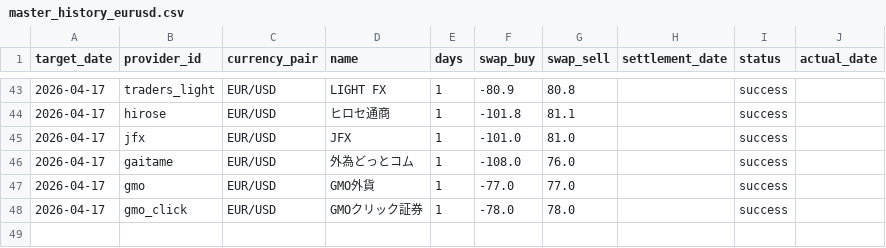
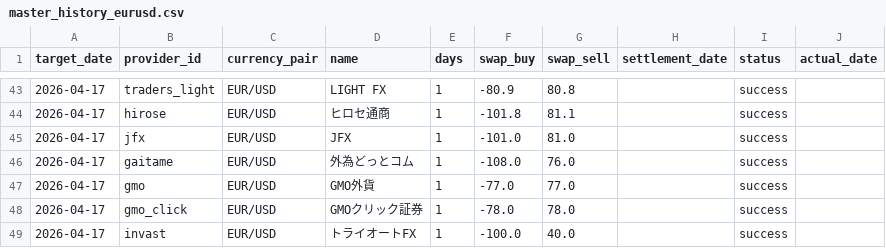
Before and after one commit to pcjidouka-spec/lira-watch-public-jp, a CSV file: public/data/master_history_eurusd.csv, drawn as a sheet; only a part is shown, gaps mark what is left out.

Commit message:
Update data 2026-04-19

```diff
--- a/public/data/master_history_eurusd.csv
+++ b/public/data/master_history_eurusd.csv
@@ -48 +48,2 @@ target_date,provider_id,currency_pair,name,days,swap_buy,swap_sell,settlement_da
 2026-04-17,gmo_click,EUR/USD,GMOクリック証券,1,-78.0,78.0,,success,
+2026-04-17,invast,EUR/USD,トライオートFX,1,-100.0,40.0,,success,
```
Also changed, not shown: public/data/master_history_gbpusd.csv, public/data/master_history_mxn.csv, 4 other files.
